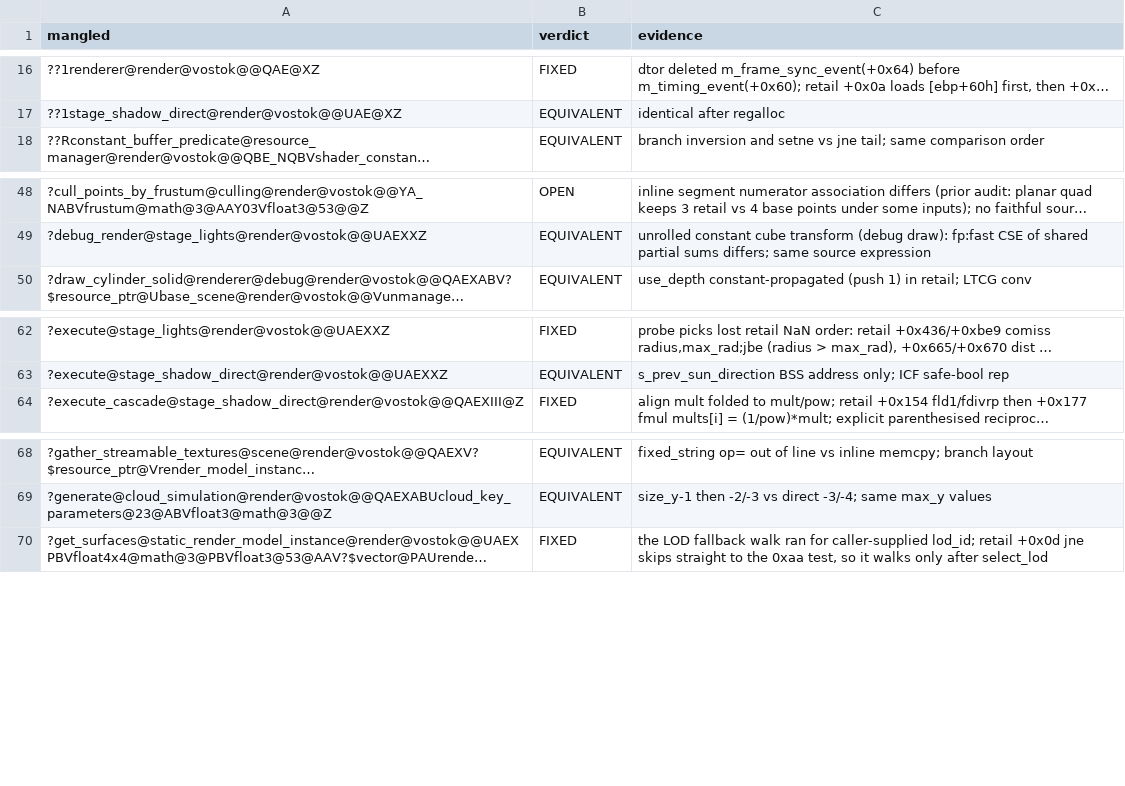
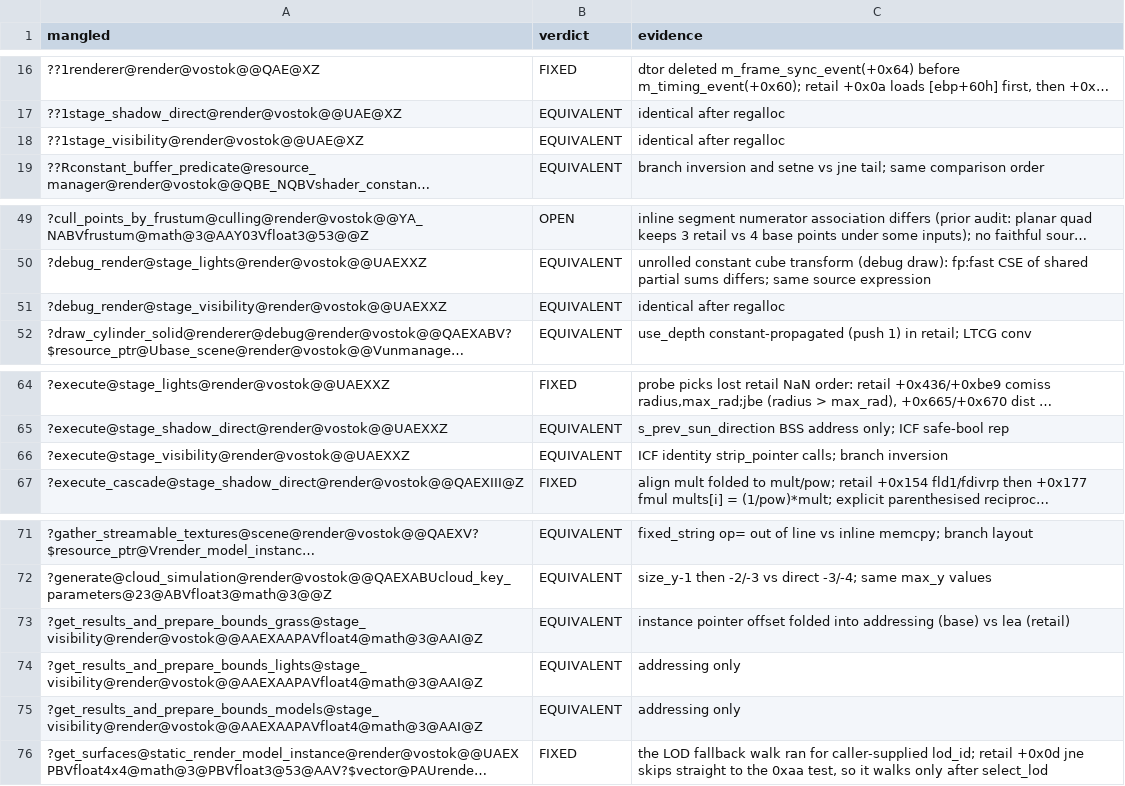
Before and after one commit to srp-survarium/vostok, a TSV file: docs/binary_matching/behavior_audit/render.tsv, drawn as a sheet; only a part is shown, gaps mark what is left out; long unchanged cells end in …; the diff names each change by its address in the sheet, - before the commit and + after, or states it on an @@ line.

```diff
--- a/docs/binary_matching/behavior_audit/render.tsv
+++ b/docs/binary_matching/behavior_audit/render.tsv
+row 18: ??1stage_visibility@render@vostok@@UAE@XZ | EQUIVALENT | identical after regalloc
+row 51: ?debug_render@stage_visibility@render@vostok@@UAEXXZ | EQUIVALENT | identical after regalloc
+row 66: ?execute@stage_visibility@render@vostok@@UAEXXZ | EQUIVALENT | ICF identity strip_pointer calls; branch inversion
+row 73: ?get_results_and_prepare_bounds_grass@stage_visibility@render@vostok@@AAEXAAPAVfloat4@math@3@AAI@Z | EQUIVALENT | instance pointer offset folded into addressing (base) vs lea (retail)
+row 74: ?get_results_and_prepare_bounds_lights@stage_visibility@render@vostok@@AAEXAAPAVfloat4@math@3@AAI@Z | EQUIVALENT | addressing only
+row 75: ?get_results_and_prepare_bounds_models@stage_visibility@render@vostok@@AAEXAAPAVfloat4@math@3@AAI@Z | EQUIVALENT | addressing only
```
